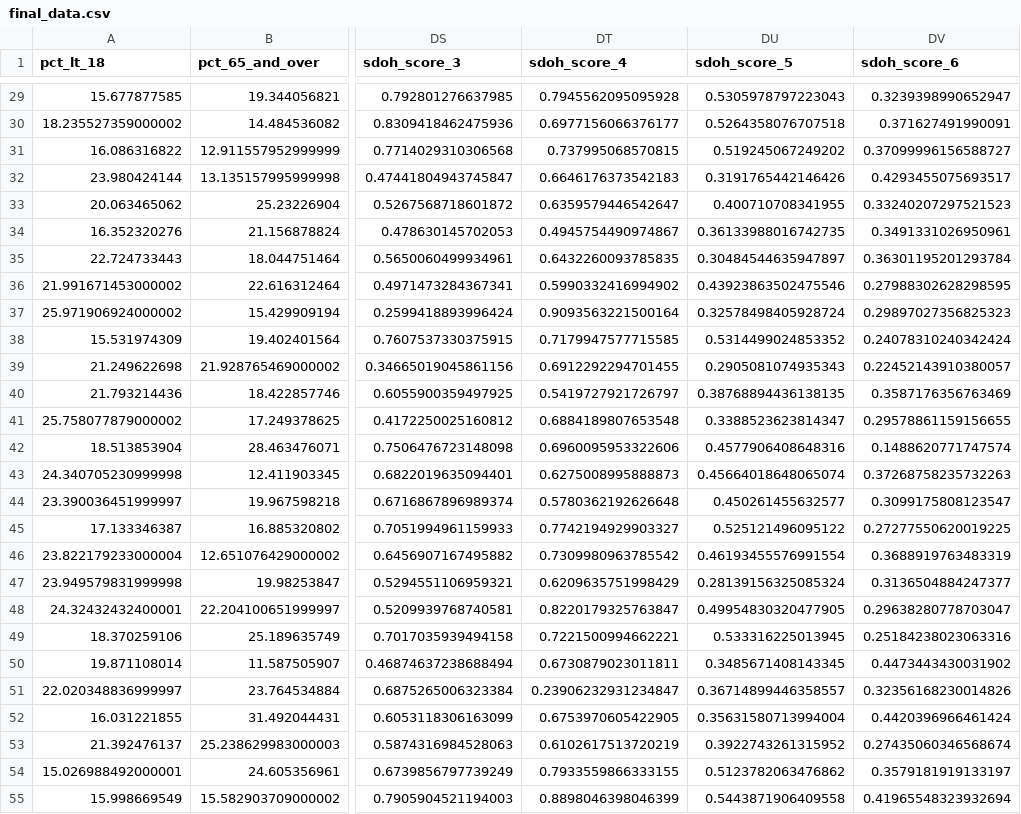
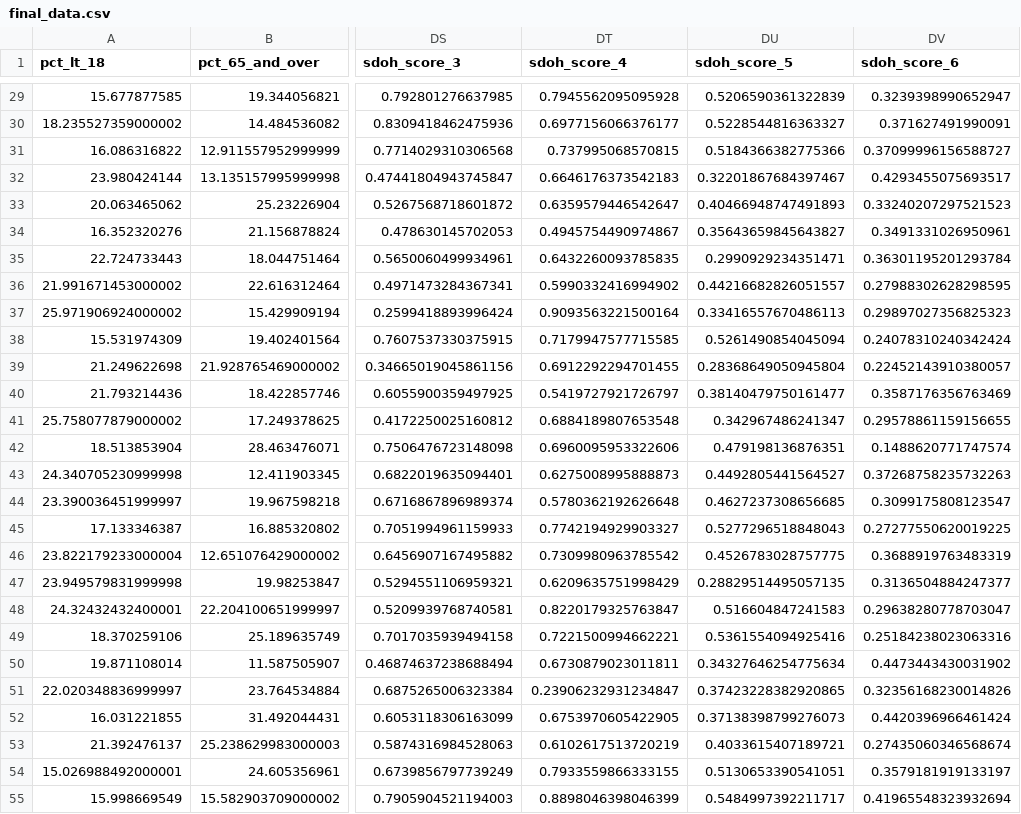
Before and after one commit to mathematica-mpr/CommunityConnector, a CSV file: data/final_data.csv, drawn as a sheet; only a part is shown, gaps mark what is left out; the diff covers the shown part only; the diff names each change by its address in the sheet, - before the commit and + after, or states it on an @@ line.

Commit message:
fix: pct staying in same tract removed from sdoh inputs

```diff
--- a/data/final_data.csv
+++ b/data/final_data.csv
-DU29 (sdoh_score_5): 0.5305978797223043
+DU29 (sdoh_score_5): 0.5206590361322839
-DU30 (sdoh_score_5): 0.5264358076707518
+DU30 (sdoh_score_5): 0.5228544816363327
-DU31 (sdoh_score_5): 0.519245067249202
+DU31 (sdoh_score_5): 0.5184366382775366
-DU32 (sdoh_score_5): 0.3191765442146426
+DU32 (sdoh_score_5): 0.32201867684397467
-DU33 (sdoh_score_5): 0.400710708341955
+DU33 (sdoh_score_5): 0.40466948747491893
-DU34 (sdoh_score_5): 0.36133988016742735
+DU34 (sdoh_score_5): 0.35643659845643827
-DU35 (sdoh_score_5): 0.30484544635947897
+DU35 (sdoh_score_5): 0.2990929234351471
-DU36 (sdoh_score_5): 0.43923863502475546
+DU36 (sdoh_score_5): 0.44216682826051557
-DU37 (sdoh_score_5): 0.32578498405928724
+DU37 (sdoh_score_5): 0.33416557670486113
-DU38 (sdoh_score_5): 0.5314499024853352
+DU38 (sdoh_score_5): 0.5261490854045094
-DU39 (sdoh_score_5): 0.2905081074935343
+DU39 (sdoh_score_5): 0.28368649050945804
-DU40 (sdoh_score_5): 0.38768894436138135
+DU40 (sdoh_score_5): 0.38140479750161477
-DU41 (sdoh_score_5): 0.3388523623814347
+DU41 (sdoh_score_5): 0.342967486241347
-DU42 (sdoh_score_5): 0.4577906408648316
+DU42 (sdoh_score_5): 0.479198136876351
-DU43 (sdoh_score_5): 0.45664018648065074
+DU43 (sdoh_score_5): 0.4492805441564527
-DU44 (sdoh_score_5): 0.450261455632577
+DU44 (sdoh_score_5): 0.4627237308656685
-DU45 (sdoh_score_5): 0.525121496095122
+DU45 (sdoh_score_5): 0.5277296518848043
-DU46 (sdoh_score_5): 0.46193455576991554
+DU46 (sdoh_score_5): 0.4526783028757775
-DU47 (sdoh_score_5): 0.28139156325085324
+DU47 (sdoh_score_5): 0.28829514495057135
-DU48 (sdoh_score_5): 0.49954830320477905
+DU48 (sdoh_score_5): 0.516604847241583
-DU49 (sdoh_score_5): 0.533316225013945
+DU49 (sdoh_score_5): 0.5361554094925416
-DU50 (sdoh_score_5): 0.3485671408143345
+DU50 (sdoh_score_5): 0.34327646254775634
-DU51 (sdoh_score_5): 0.36714899446358557
+DU51 (sdoh_score_5): 0.37423228382920865
-DU52 (sdoh_score_5): 0.35631580713994004
+DU52 (sdoh_score_5): 0.37138398799276073
-DU53 (sdoh_score_5): 0.3922743261315952
+DU53 (sdoh_score_5): 0.4033615407189721
-DU54 (sdoh_score_5): 0.5123782063476862
+DU54 (sdoh_score_5): 0.5130653390541051
-DU55 (sdoh_score_5): 0.5443871906409558
+DU55 (sdoh_score_5): 0.5484997392211717
```
Also changed, not shown: 37 edited cells elsewhere in this file, 1 other file.
